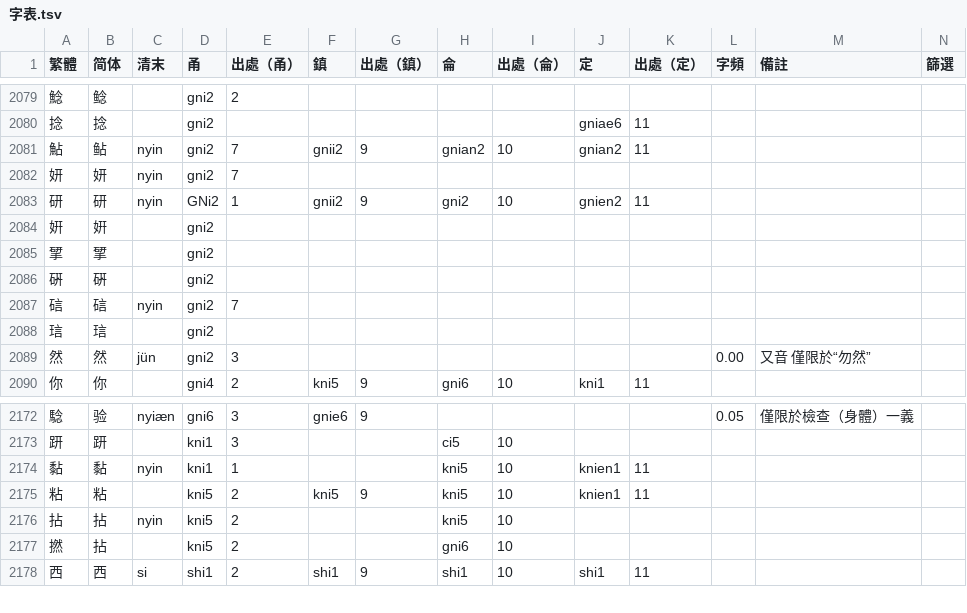
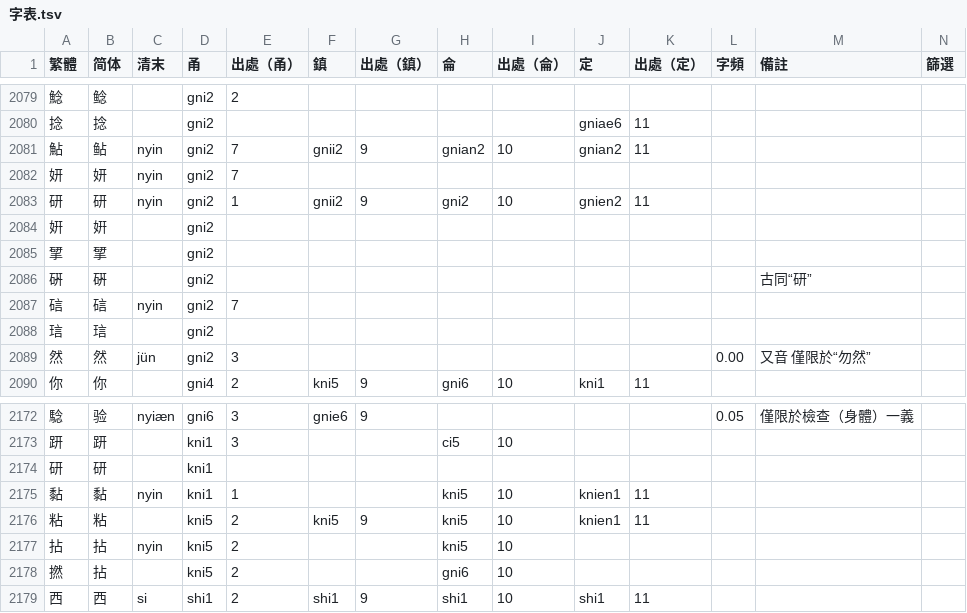
Before and after one commit to ionkaon/dictionary, a TSV file: 字表.tsv, drawn as a sheet; only a part is shown, gaps mark what is left out.

```diff
--- a/字表.tsv
+++ b/字表.tsv
@@ -2082,6 +2082,6 @@
 妍	妍	nyin	gni2	7									
-研	研	nyin	GNi2	1	gnii2	9	gni2	10	gnien2	11			
+研	研	nyin	gni2	1	gnii2	9	gni2	10	gnien2	11			
 姸	姸		gni2										
 揅	揅		gni2										
-硏	硏		gni2										
+硏	硏		gni2									古同“研”	
 䂴	䂴	nyin	gni2	7									
@@ -2173,2 +2173,3 @@
 趼	趼		kni1	3			ci5	10					
+研	研		kni1										
 黏	黏	nyin	kni1	1			kni5	10	knien1	11			
```
Also changed, not shown: 1 other file.
